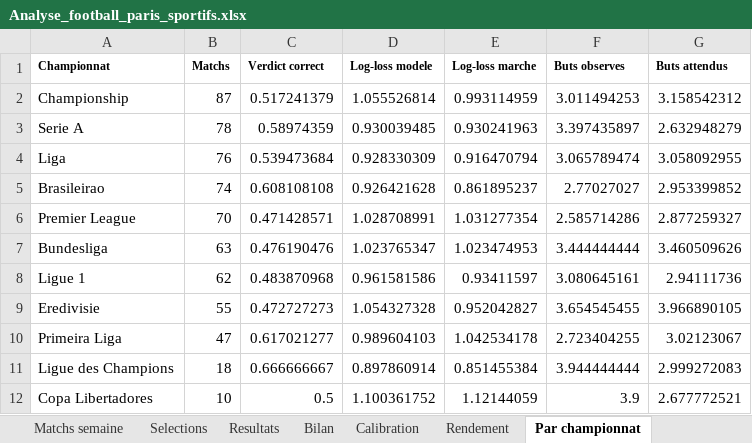
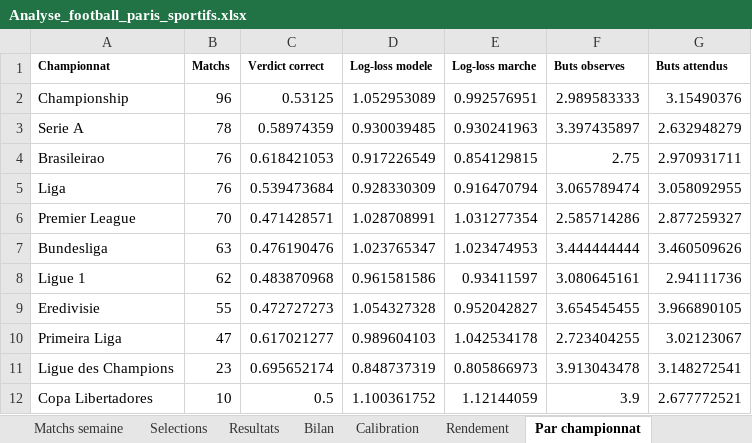
Before and after one commit to zoukeur971/analyse-foot, an Excel workbook: classeur/Analyse_football_paris_sportifs.xlsx, sheet Par championnat, drawn as a sheet; values as stored, in another font and other column widths than the file's, no borders; removed rows and columns are numbered as before the commit, all else as after; the diff names each change by its address in the sheet, - before the commit and + after, or states it on an @@ line.

```diff
--- a/classeur/Analyse_football_paris_sportifs.xlsx (sheet Par championnat)
+++ b/classeur/Analyse_football_paris_sportifs.xlsx (sheet Par championnat)
-B2 (Matchs): 87
+B2 (Matchs): 96
-C2 (Verdict correct): 0.517241379
+C2 (Verdict correct): 0.53125
-D2 (Log-loss modele): 1.055526814
+D2 (Log-loss modele): 1.052953089
-E2 (Log-loss marche): 0.993114959
+E2 (Log-loss marche): 0.992576951
-F2 (Buts observes): 3.011494253
+F2 (Buts observes): 2.989583333
-G2 (Buts attendus): 3.158542312
+G2 (Buts attendus): 3.15490376
+row 4: Brasileirao | 76 | 0.618421053 | 0.917226549 | 0.854129815 | 2.75 | 2.970931711
-row 5: Brasileirao | 74 | 0.608108108 | 0.926421628 | 0.861895237 | 2.77027027 | 2.953399852
-B11 (Matchs): 18
+B11 (Matchs): 23
-C11 (Verdict correct): 0.666666667
+C11 (Verdict correct): 0.695652174
-D11 (Log-loss modele): 0.897860914
+D11 (Log-loss modele): 0.848737319
-E11 (Log-loss marche): 0.851455384
+E11 (Log-loss marche): 0.805866973
-F11 (Buts observes): 3.944444444
+F11 (Buts observes): 3.913043478
-G11 (Buts attendus): 2.999272083
+G11 (Buts attendus): 3.148272541
```
Also changed, not shown: sheet Matchs semaine, sheet Resultats, sheet Selections, sheet Calibration, sheet Bilan, sheet Rendement, 2 more sheets, 6 other files.
